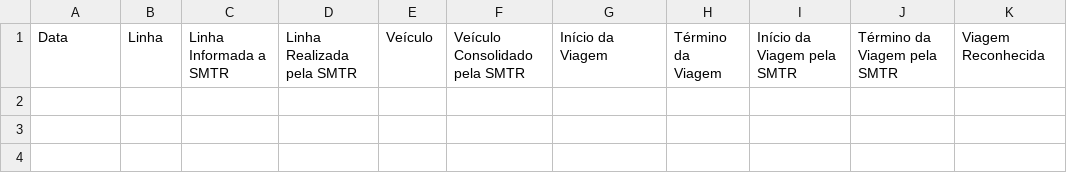
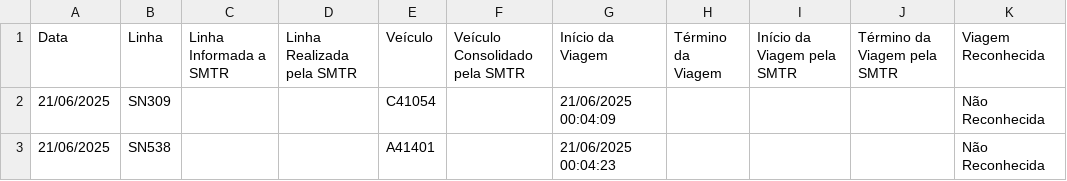
Before and after one commit to schuabi/painel_gps, a CSV file: dados/dados_gps.csv, drawn as a sheet.

Commit message:
atualiza├º├úo dados gps

```diff
--- a/dados/dados_gps.csv
+++ b/dados/dados_gps.csv
@@ -1 +1,3 @@
 Data;Linha;Linha Informada a SMTR;Linha Realizada pela SMTR;Veículo;Veículo Consolidado pela SMTR;Início da Viagem;Término da Viagem;Início da Viagem pela SMTR;Término da Viagem pela SMTR;Viagem Reconhecida
+21/06/2025;SN309;;;C41054;;21/06/2025 00:04:09;;;;Não Reconhecida
+21/06/2025;SN538;;;A41401;;21/06/2025 00:04:23;;;;Não Reconhecida
```
